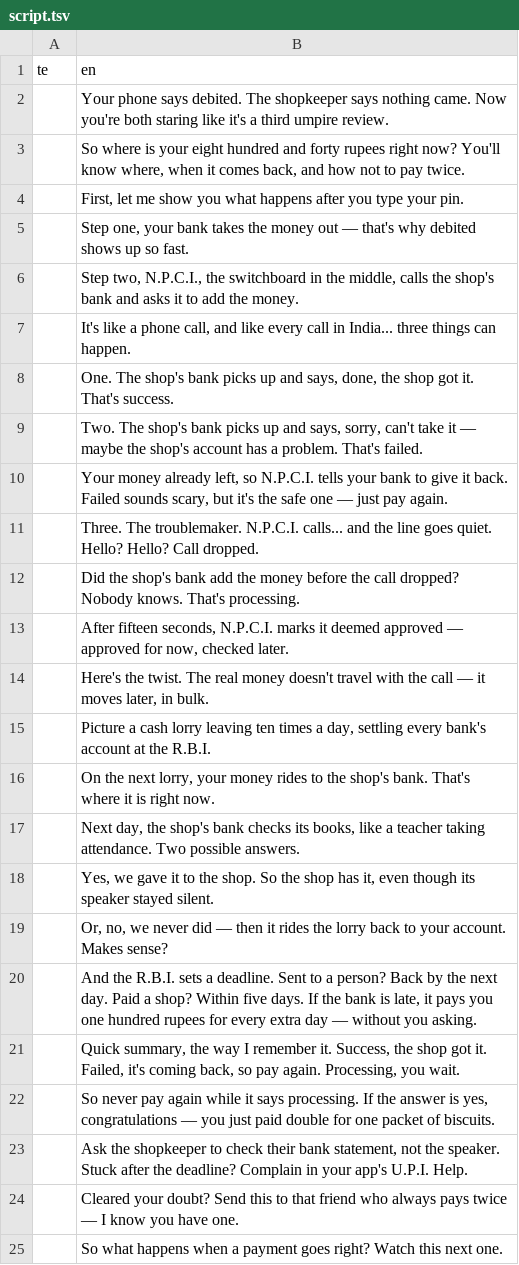
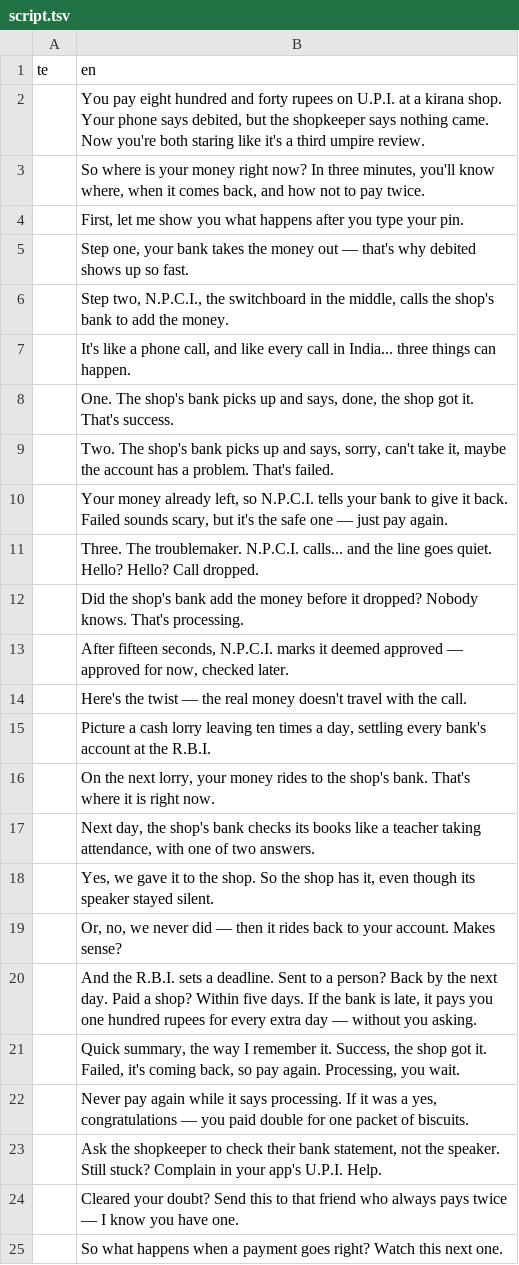
Before and after one commit to mkmk749278/Creator, a TSV file: projects/upi-money-deducted/script.tsv, drawn as a sheet.

```diff
--- a/projects/upi-money-deducted/script.tsv
+++ b/projects/upi-money-deducted/script.tsv
@@ -1,24 +1,24 @@
 te	en
-	Your phone says debited. The shopkeeper says nothing came. Now you're both staring like it's a third umpire review.
-	So where is your eight hundred and forty rupees right now? You'll know where, when it comes back, and how not to pay twice.
+	You pay eight hundred and forty rupees on U.P.I. at a kirana shop. Your phone says debited, but the shopkeeper says nothing came. Now you're both staring like it's a third umpire review.
+	So where is your money right now? In three minutes, you'll know where, when it comes back, and how not to pay twice.
 	First, let me show you what happens after you type your pin.
 	Step one, your bank takes the money out — that's why debited shows up so fast.
-	Step two, N.P.C.I., the switchboard in the middle, calls the shop's bank and asks it to add the money.
+	Step two, N.P.C.I., the switchboard in the middle, calls the shop's bank to add the money.
 	It's like a phone call, and like every call in India... three things can happen.
 	One. The shop's bank picks up and says, done, the shop got it. That's success.
-	Two. The shop's bank picks up and says, sorry, can't take it — maybe the shop's account has a problem. That's failed.
+	Two. The shop's bank picks up and says, sorry, can't take it, maybe the account has a problem. That's failed.
 	Your money already left, so N.P.C.I. tells your bank to give it back. Failed sounds scary, but it's the safe one — just pay again.
 	Three. The troublemaker. N.P.C.I. calls... and the line goes quiet. Hello? Hello? Call dropped.
-	Did the shop's bank add the money before the call dropped? Nobody knows. That's processing.
+	Did the shop's bank add the money before it dropped? Nobody knows. That's processing.
 	After fifteen seconds, N.P.C.I. marks it deemed approved — approved for now, checked later.
-	Here's the twist. The real money doesn't travel with the call — it moves later, in bulk.
+	Here's the twist — the real money doesn't travel with the call.
 	Picture a cash lorry leaving ten times a day, settling every bank's account at the R.B.I.
 	On the next lorry, your money rides to the shop's bank. That's where it is right now.
-	Next day, the shop's bank checks its books, like a teacher taking attendance. Two possible answers.
+	Next day, the shop's bank checks its books like a teacher taking attendance, with one of two answers.
 	Yes, we gave it to the shop. So the shop has it, even though its speaker stayed silent.
-	Or, no, we never did — then it rides the lorry back to your account. Makes sense?
+	Or, no, we never did — then it rides back to your account. Makes sense?
 	And the R.B.I. sets a deadline. Sent to a person? Back by the next day. Paid a shop? Within five days. If the bank is late, it pays you one hundred rupees for every extra day — without you asking.
 	Quick summary, the way I remember it. Success, the shop got it. Failed, it's coming back, so pay again. Processing, you wait.
-	So never pay again while it says processing. If the answer is yes, congratulations — you just paid double for one packet of biscuits.
-	Ask the shopkeeper to check their bank statement, not the speaker. Stuck after the deadline? Complain in your app's U.P.I. Help.
+	Never pay again while it says processing. If it was a yes, congratulations — you paid double for one packet of biscuits.
+	Ask the shopkeeper to check their bank statement, not the speaker. Still stuck? Complain in your app's U.P.I. Help.
 	Cleared your doubt? Send this to that friend who always pays twice — I know you have one.
```
Also changed, not shown: 6 other files.
